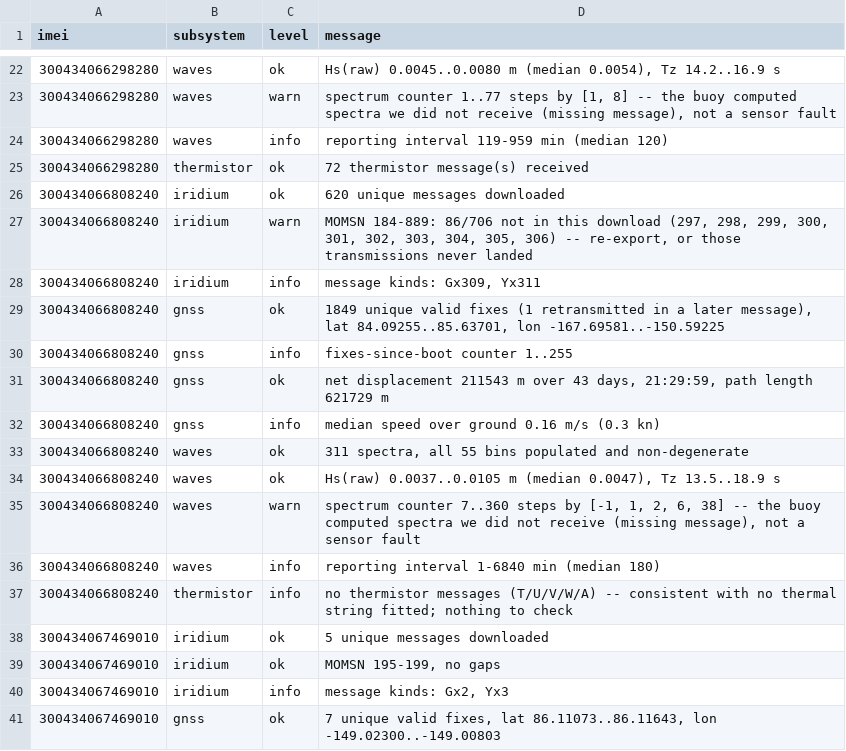
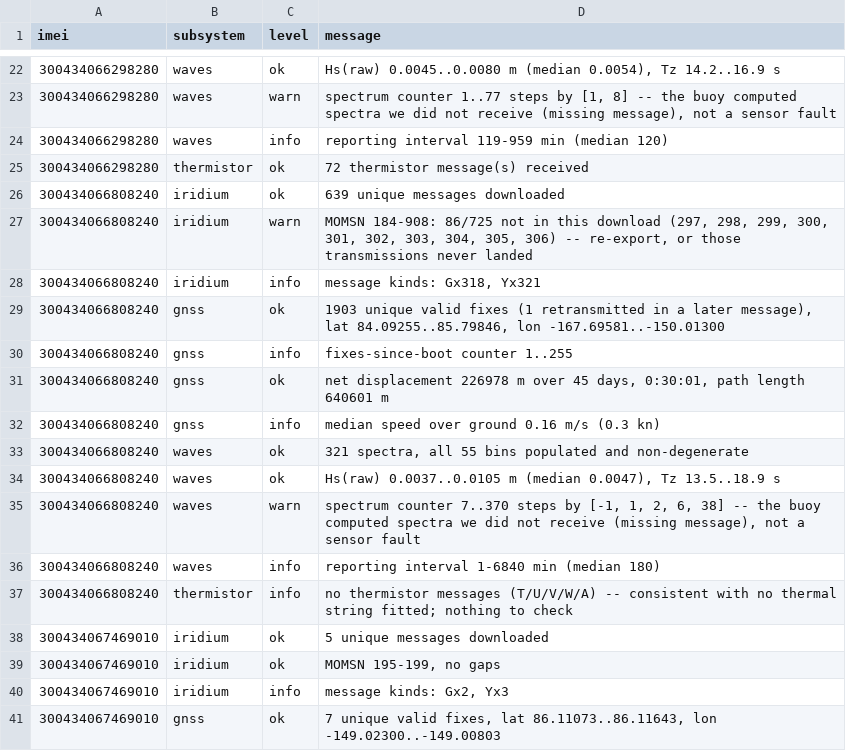
Before and after one commit to SisterPeanut/omb-fleet, a CSV file: health_checks.csv, drawn as a sheet; only a part is shown, gaps mark what is left out; the diff covers the shown part only.

```diff
--- a/health_checks.csv
+++ b/health_checks.csv
@@ -25,12 +25,12 @@ imei,subsystem,level,message
 300434066298280,thermistor,ok,72 thermistor message(s) received
-300434066808240,iridium,ok,620 unique messages downloaded
-300434066808240,iridium,warn,"MOMSN 184-889: 86/706 not in this download (297, 298, 299, 300, 301, 302, 303, 304, 305, 306) -- re-export, or those transmissions never landed"
-300434066808240,iridium,info,"message kinds: Gx309, Yx311"
-300434066808240,gnss,ok,"1849 unique valid fixes (1 retransmitted in a later message), lat 84.09255..85.63701, lon -167.69581..-150.59225"
+300434066808240,iridium,ok,639 unique messages downloaded
+300434066808240,iridium,warn,"MOMSN 184-908: 86/725 not in this download (297, 298, 299, 300, 301, 302, 303, 304, 305, 306) -- re-export, or those transmissions never landed"
+300434066808240,iridium,info,"message kinds: Gx318, Yx321"
+300434066808240,gnss,ok,"1903 unique valid fixes (1 retransmitted in a later message), lat 84.09255..85.79846, lon -167.69581..-150.01300"
 300434066808240,gnss,info,fixes-since-boot counter 1..255
-300434066808240,gnss,ok,"net displacement 211543 m over 43 days, 21:29:59, path length 621729 m"
+300434066808240,gnss,ok,"net displacement 226978 m over 45 days, 0:30:01, path length 640601 m"
 300434066808240,gnss,info,median speed over ground 0.16 m/s (0.3 kn)
-300434066808240,waves,ok,"311 spectra, all 55 bins populated and non-degenerate"
+300434066808240,waves,ok,"321 spectra, all 55 bins populated and non-degenerate"
 300434066808240,waves,ok,"Hs(raw) 0.0037..0.0105 m (median 0.0047), Tz 13.5..18.9 s"
-300434066808240,waves,warn,"spectrum counter 7..360 steps by [-1, 1, 2, 6, 38] -- the buoy computed spectra we did not receive (missing message), not a sensor fault"
+300434066808240,waves,warn,"spectrum counter 7..370 steps by [-1, 1, 2, 6, 38] -- the buoy computed spectra we did not receive (missing message), not a sensor fault"
 300434066808240,waves,info,reporting interval 1-6840 min (median 180)
```
Also changed, not shown: 16 edited cells elsewhere in this file, drift_6-hourly.csv, drift_daily.csv, 15 other files.
